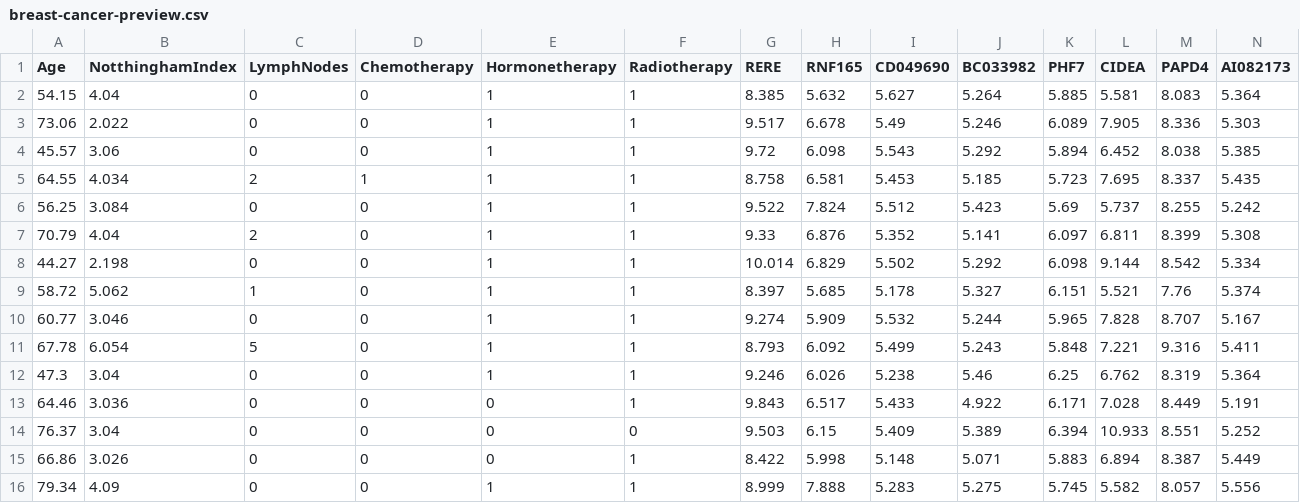
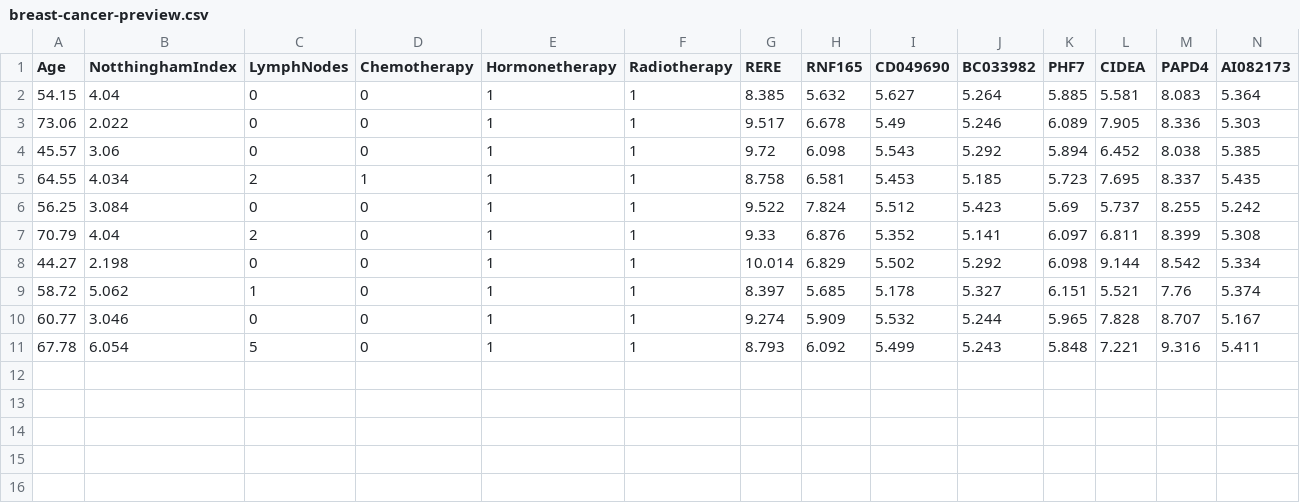
Before and after one commit to OierEt/Ebiya-Aidu, a CSV file: data/breast-cancer-preview.csv, drawn as a sheet; only a part is shown; rows hold the shown columns only; the diff names each change by its address in the sheet, - before the commit and + after, or states it on an @@ line.

```diff
--- a/data/breast-cancer-preview.csv
+++ b/data/breast-cancer-preview.csv
-row 12: 47.3 | 3.04 | 0 | 0 | 1 | 1 | 9.246 | 6.026 | 5.238 | 5.46 | 6.25 | 6.762 | 8.319 | 5.364
-row 13: 64.46 | 3.036 | 0 | 0 | 0 | 1 | 9.843 | 6.517 | 5.433 | 4.922 | 6.171 | 7.028 | 8.449 | 5.191
-row 14: 76.37 | 3.04 | 0 | 0 | 0 | 0 | 9.503 | 6.15 | 5.409 | 5.389 | 6.394 | 10.933 | 8.551 | 5.252
-row 15: 66.86 | 3.026 | 0 | 0 | 0 | 1 | 8.422 | 5.998 | 5.148 | 5.071 | 5.883 | 6.894 | 8.387 | 5.449
-row 16: 79.34 | 4.09 | 0 | 0 | 1 | 1 | 8.999 | 7.888 | 5.283 | 5.275 | 5.745 | 5.582 | 8.057 | 5.556
```
Also changed, not shown: 12 other files.
